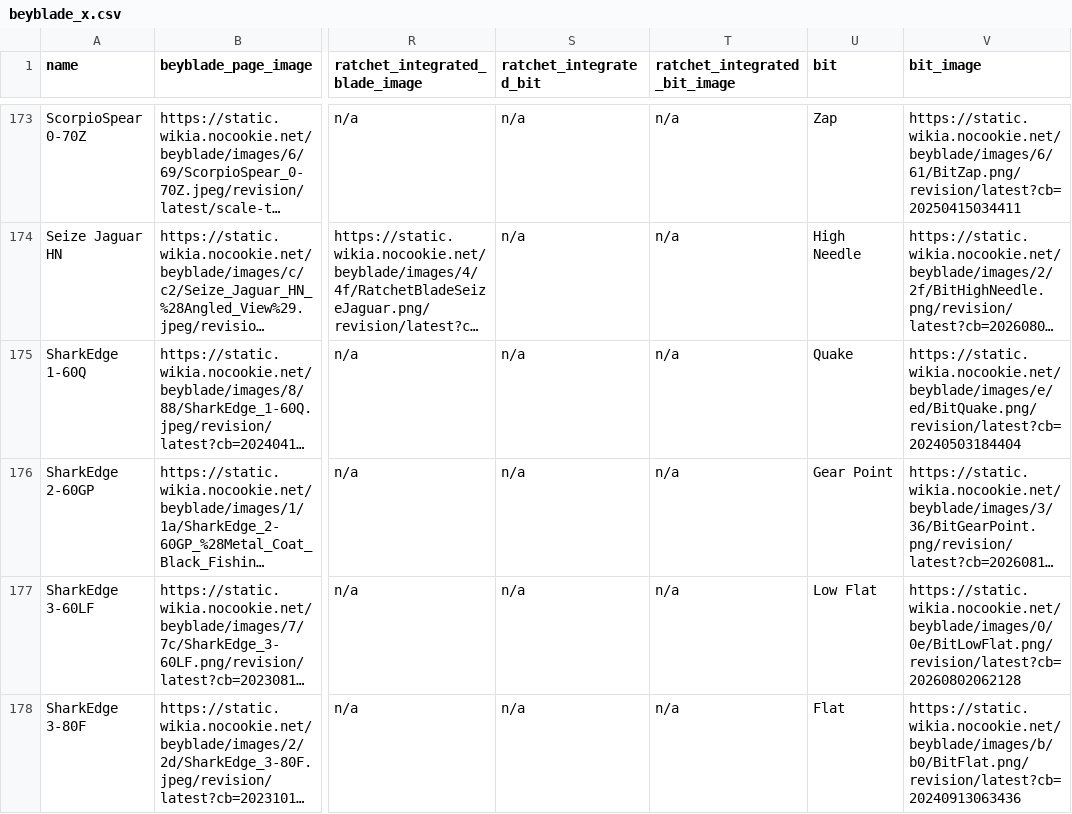
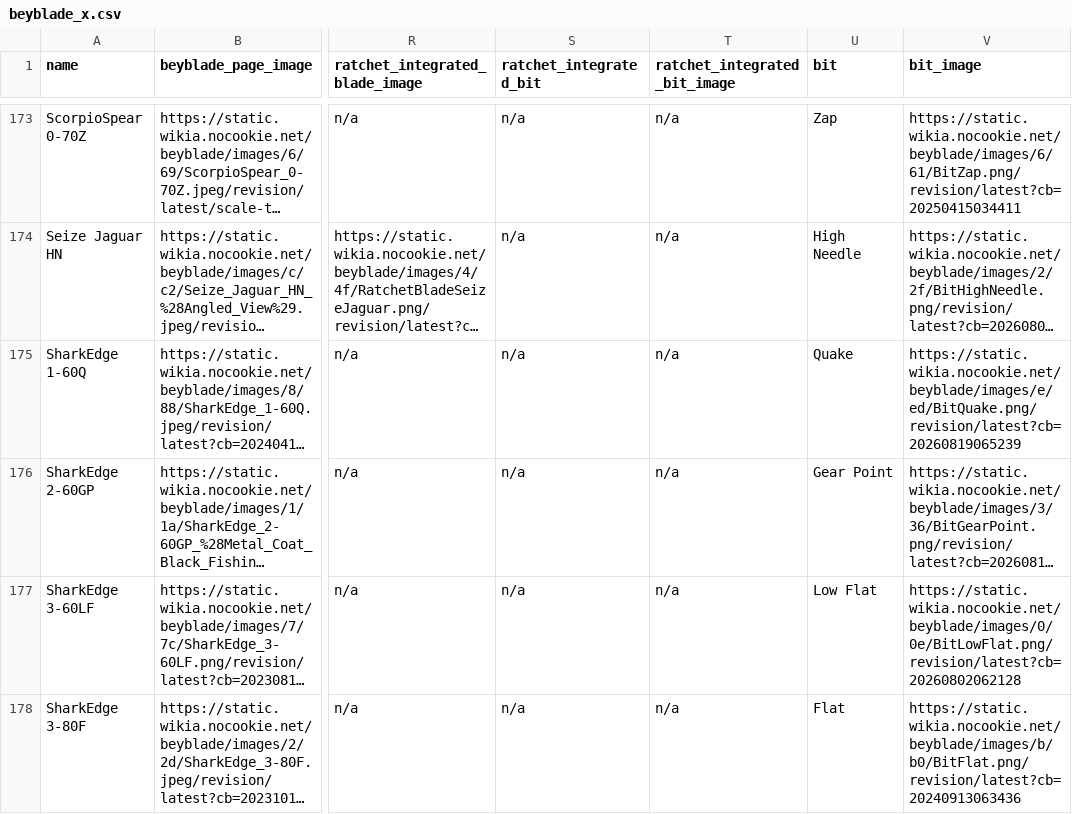
Before and after one commit to OneDime/Software-Beyblade, a CSV file: beyblade_x.csv, drawn as a sheet; only a part is shown, gaps mark what is left out; long unchanged cells end in …; the diff covers the shown part only; the diff names each change by its address in the sheet, - before the commit and + after, or states it on an @@ line.

```diff
--- a/beyblade_x.csv
+++ b/beyblade_x.csv
-V175 (bit_image): https://static.wikia.nocookie.net/beyblade/images/e/ed/BitQuake.png/revision/latest?cb=20240503184404
+V175 (bit_image): https://static.wikia.nocookie.net/beyblade/images/e/ed/BitQuake.png/revision/latest?cb=20260819065239
```
Also changed, not shown: 22 edited cells elsewhere in this file, 3 other files.
